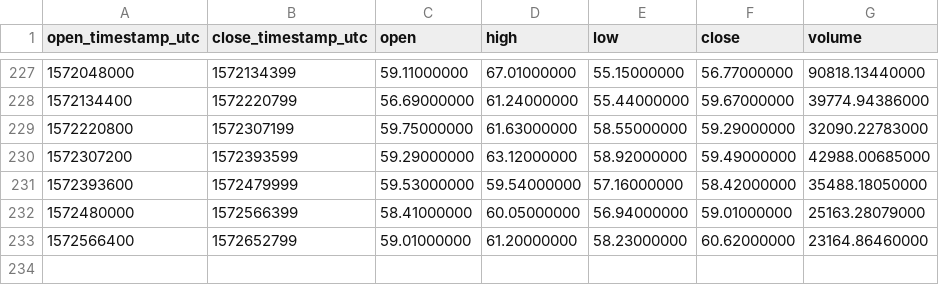
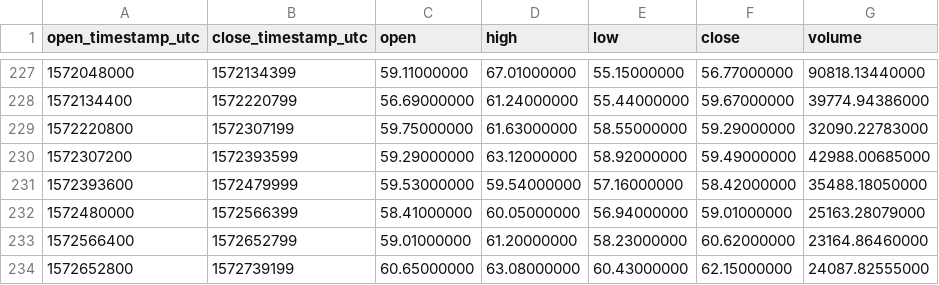
Before and after one commit to cryptobigbro/binance-XMRUSDT, a CSV file: binance-XMRUSDT-1d.csv, drawn as a sheet; only a part is shown, gaps mark what is left out; the diff names each change by its address in the sheet, - before the commit and + after, or states it on an @@ line.

```diff
--- a/binance-XMRUSDT-1d.csv
+++ b/binance-XMRUSDT-1d.csv
+row 234: 1572652800 | 1572739199 | 60.65000000 | 63.08000000 | 60.43000000 | 62.15000000 | 24087.82555000
```
Also changed, not shown: binance-XMRUSDT-1h.csv.
